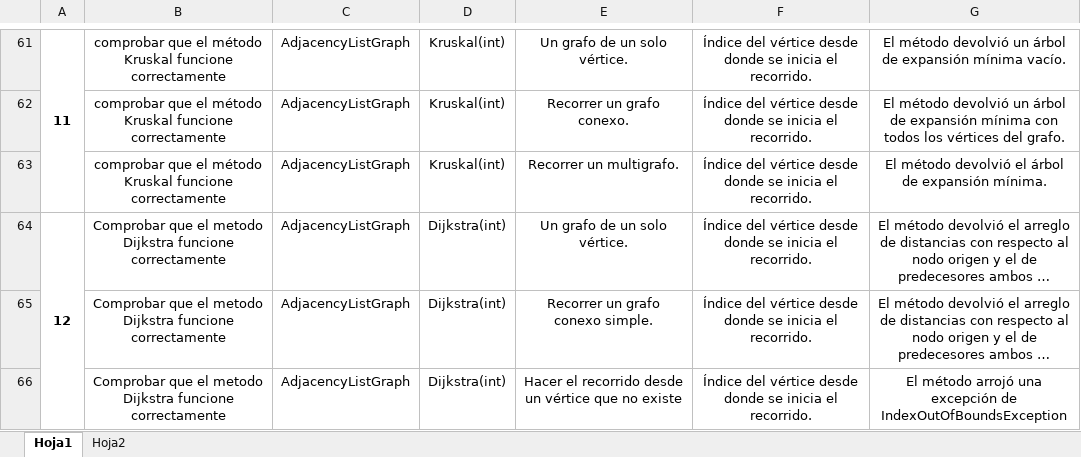
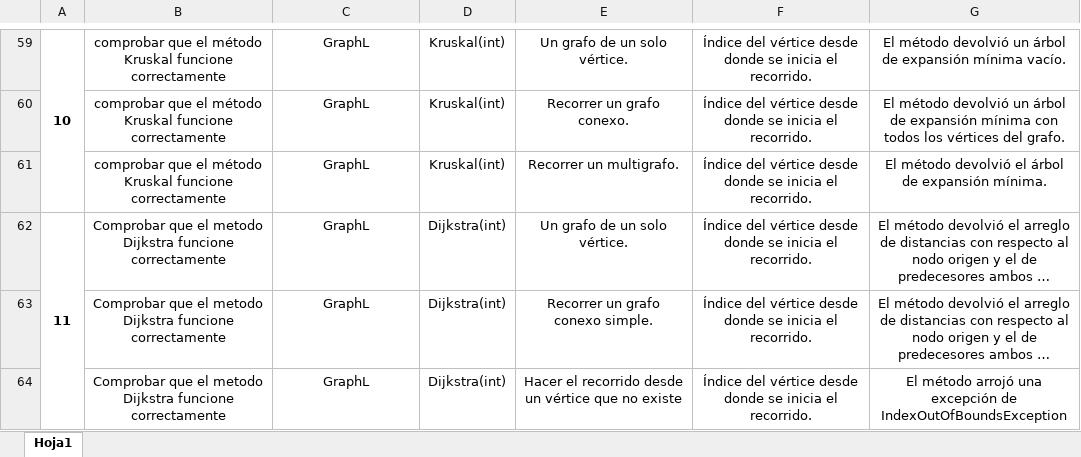
Before and after one commit to Symghoul/AEDProject, an Excel workbook: Data/diseño de pruebas unitarias.xlsx, sheet Hoja1, drawn as a sheet; only a part is shown, gaps mark what is left out; long unchanged cells end in …; values as stored, in another font and other column widths than the file's, no borders; table styles not drawn; addresses are those after the commit; the diff covers the shown part only; the diff names each change by its address in the sheet, - before the commit and + after, or states it on an @@ line.

```diff
--- a/Data/diseño de pruebas unitarias.xlsx (sheet Hoja1)
+++ b/Data/diseño de pruebas unitarias.xlsx (sheet Hoja1)
-sheet tab: Hoja2
@@ column A renumbered between rows 41 and 62 @@
-C59:C64: AdjacencyListGraph
+C59:C64: GraphL
```
Also changed, not shown: 2 removed rows, 38 edited cells and cell formats elsewhere in this sheet.
